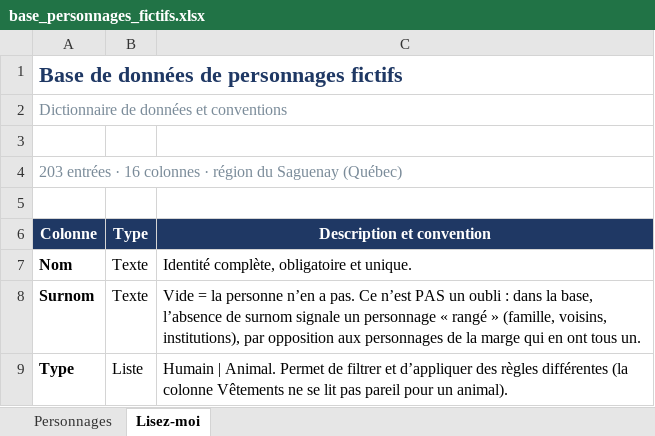
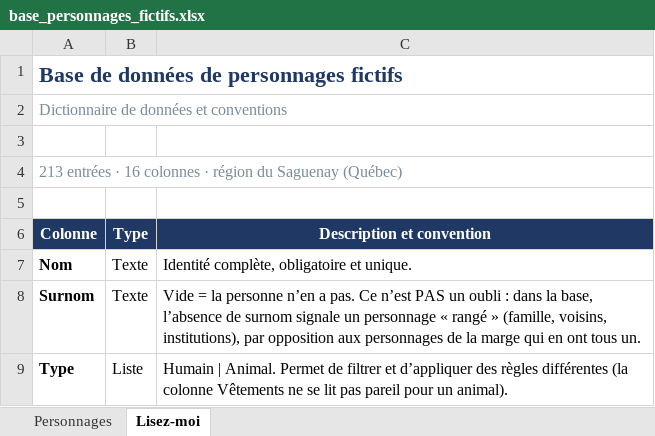
Before and after one commit to 5bhff95pdk-design/Base_Donnee, an Excel workbook: base_personnages_fictifs.xlsx, sheet Lisez-moi, drawn as a sheet; only a part is shown; values as stored, in another font and other column widths than the file's, no borders; the diff names each change by its address in the sheet, - before the commit and + after, or states it on an @@ line.

```diff
--- a/base_personnages_fictifs.xlsx (sheet Lisez-moi)
+++ b/base_personnages_fictifs.xlsx (sheet Lisez-moi)
-A4 (Colonne): 203 entrées ·…
+A4 (Colonne): 213 entrées ·…
```
Also changed, not shown: sheet Personnages, 40 other files.
